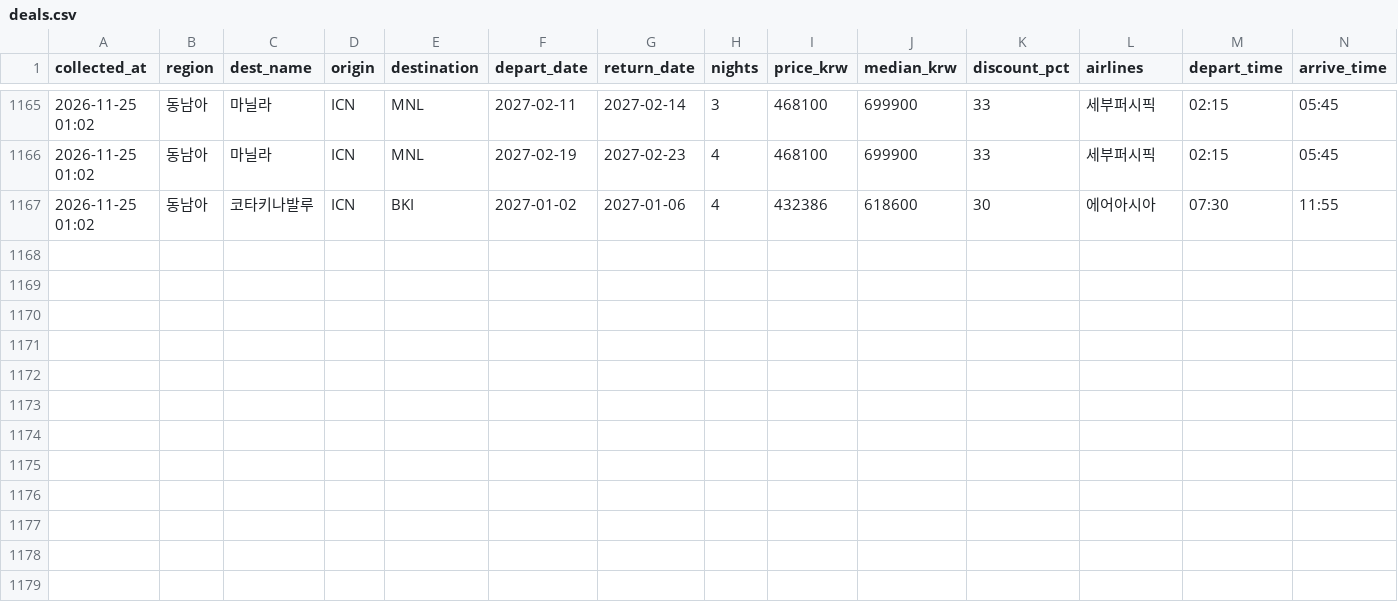
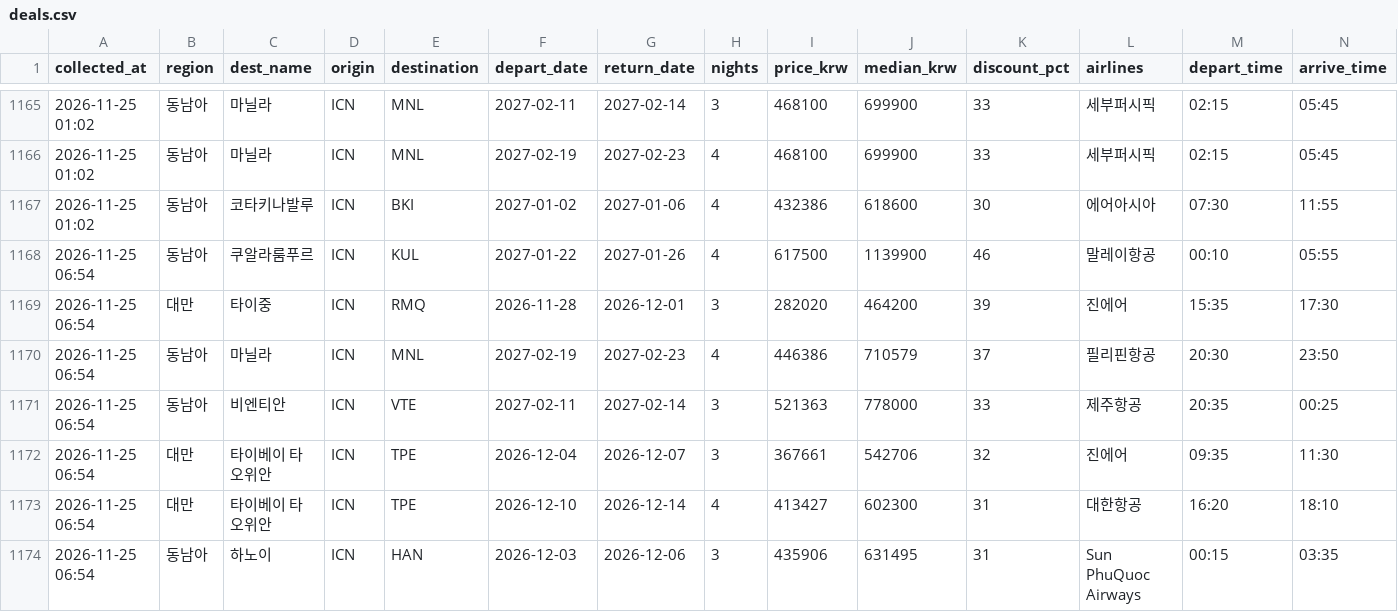
Before and after one commit to dochifree/flight-tracker, a CSV file: data/deals.csv, drawn as a sheet; only a part is shown, gaps mark what is left out; the diff names each change by its address in the sheet, - before the commit and + after, or states it on an @@ line.

Commit message:
data: 가격 업데이트 2026-11-24 22:40 UTC

```diff
--- a/data/deals.csv
+++ b/data/deals.csv
+row 1168: 2026-11-25 06:54 | 동남아 | 쿠알라룸푸르 | ICN | KUL | 2027-01-22 | 2027-01-26 | 4 | 617500 | 1139900 | 46 | 말레이항공 | 00:10 | 05:55
+row 1169: 2026-11-25 06:54 | 대만 | 타이중 | ICN | RMQ | 2026-11-28 | 2026-12-01 | 3 | 282020 | 464200 | 39 | 진에어 | 15:35 | 17:30
+row 1170: 2026-11-25 06:54 | 동남아 | 마닐라 | ICN | MNL | 2027-02-19 | 2027-02-23 | 4 | 446386 | 710579 | 37 | 필리핀항공 | 20:30 | 23:50
+row 1171: 2026-11-25 06:54 | 동남아 | 비엔티안 | ICN | VTE | 2027-02-11 | 2027-02-14 | 3 | 521363 | 778000 | 33 | 제주항공 | 20:35 | 00:25
+row 1172: 2026-11-25 06:54 | 대만 | 타이베이 타오위안 | ICN | TPE | 2026-12-04 | 2026-12-07 | 3 | 367661 | 542706 | 32 | 진에어 | 09:35 | 11:30
+row 1173: 2026-11-25 06:54 | 대만 | 타이베이 타오위안 | ICN | TPE | 2026-12-10 | 2026-12-14 | 4 | 413427 | 602300 | 31 | 대한항공 | 16:20 | 18:10
+row 1174: 2026-11-25 06:54 | 동남아 | 하노이 | ICN | HAN | 2026-12-03 | 2026-12-06 | 3 | 435906 | 631495 | 31 | Sun PhuQuoc Airways | 00:15 | 03:35
```
Also changed, not shown: data/offers.csv, data/summary.csv, 2 other files.
